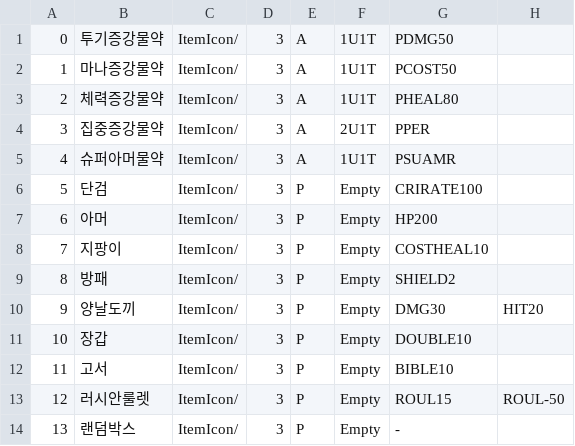
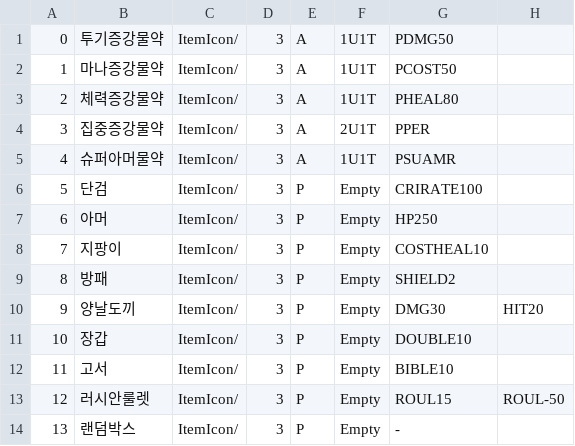
Before and after one commit to JanganCircles/MindCounter, a CSV file: Assets/Resources/Item.csv, drawn as a sheet; only a part is shown.

Commit message:
ㅁㄴㅇㅇ

```diff
--- a/Assets/Resources/Item.csv
+++ b/Assets/Resources/Item.csv
@@ -6,3 +6,3 @@
 5,단검,ItemIcon/,3,P,Empty,CRIRATE100,
-6,아머,ItemIcon/,3,P,Empty,HP200,
+6,아머,ItemIcon/,3,P,Empty,HP250,
 7,지팡이,ItemIcon/,3,P,Empty,COSTHEAL10,
```
